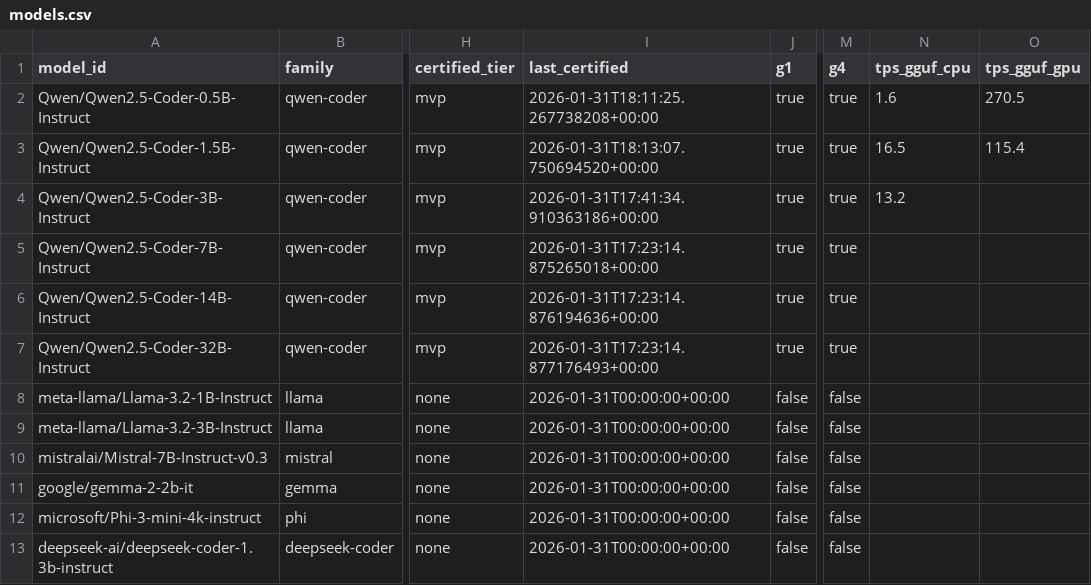
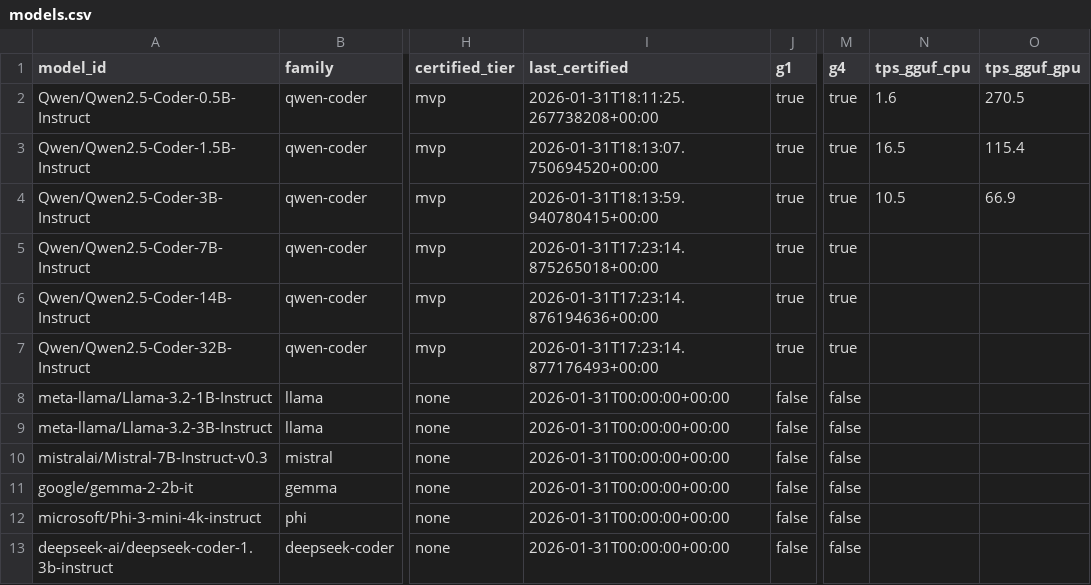
Before and after one commit to paiml/apr-model-qa-playbook, a CSV file: docs/certifications/models.csv, drawn as a sheet; only a part is shown, gaps mark what is left out; the diff names each change by its address in the sheet, - before the commit and + after, or states it on an @@ line.

```diff
--- a/docs/certifications/models.csv
+++ b/docs/certifications/models.csv
-I4 (last_certified): 2026-01-31T17:41:34.910363186+00:00
+I4 (last_certified): 2026-01-31T18:13:59.940780415+00:00
-N4 (tps_gguf_cpu): 13.2
+N4 (tps_gguf_cpu): 10.5
-O4 (tps_gguf_gpu): (empty)
+O4 (tps_gguf_gpu): 66.9
```
Also changed, not shown: 2 other files.
